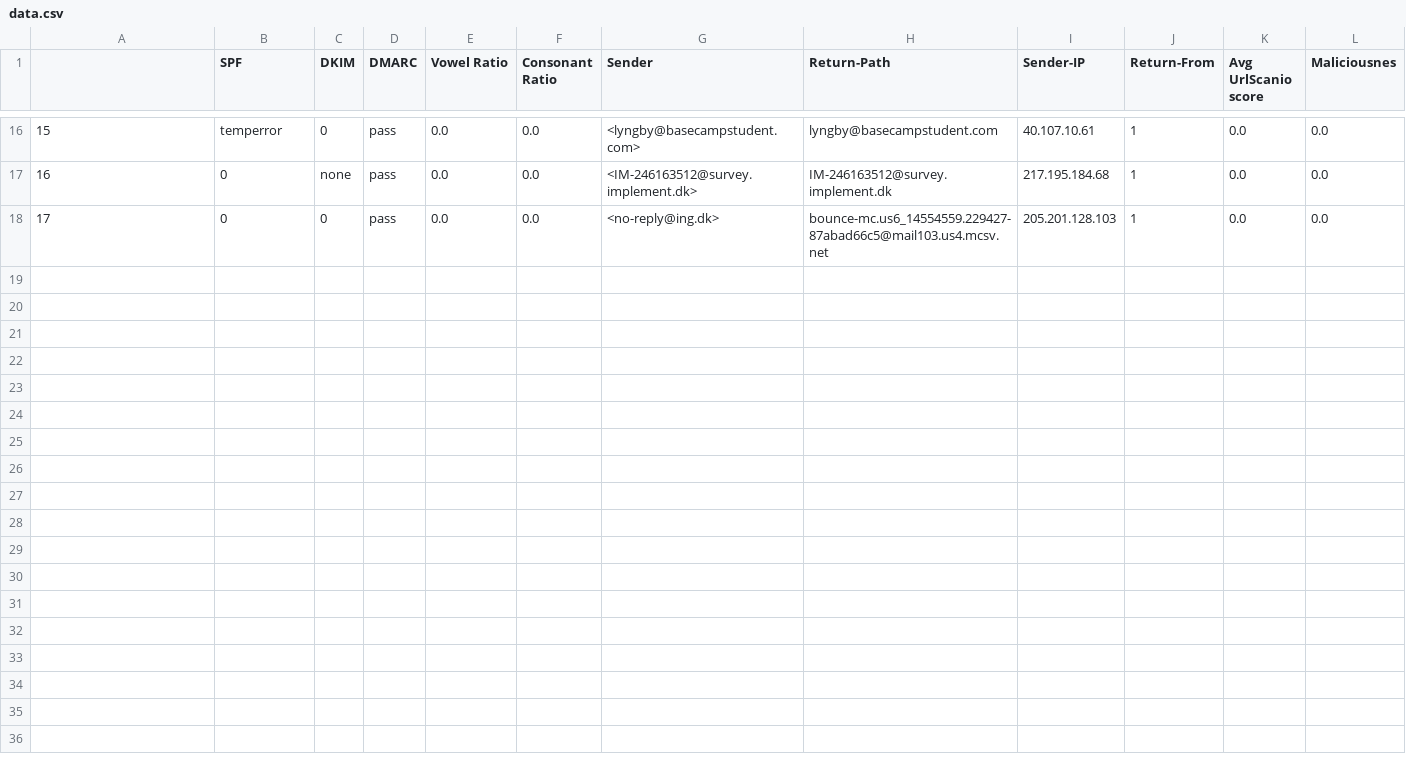
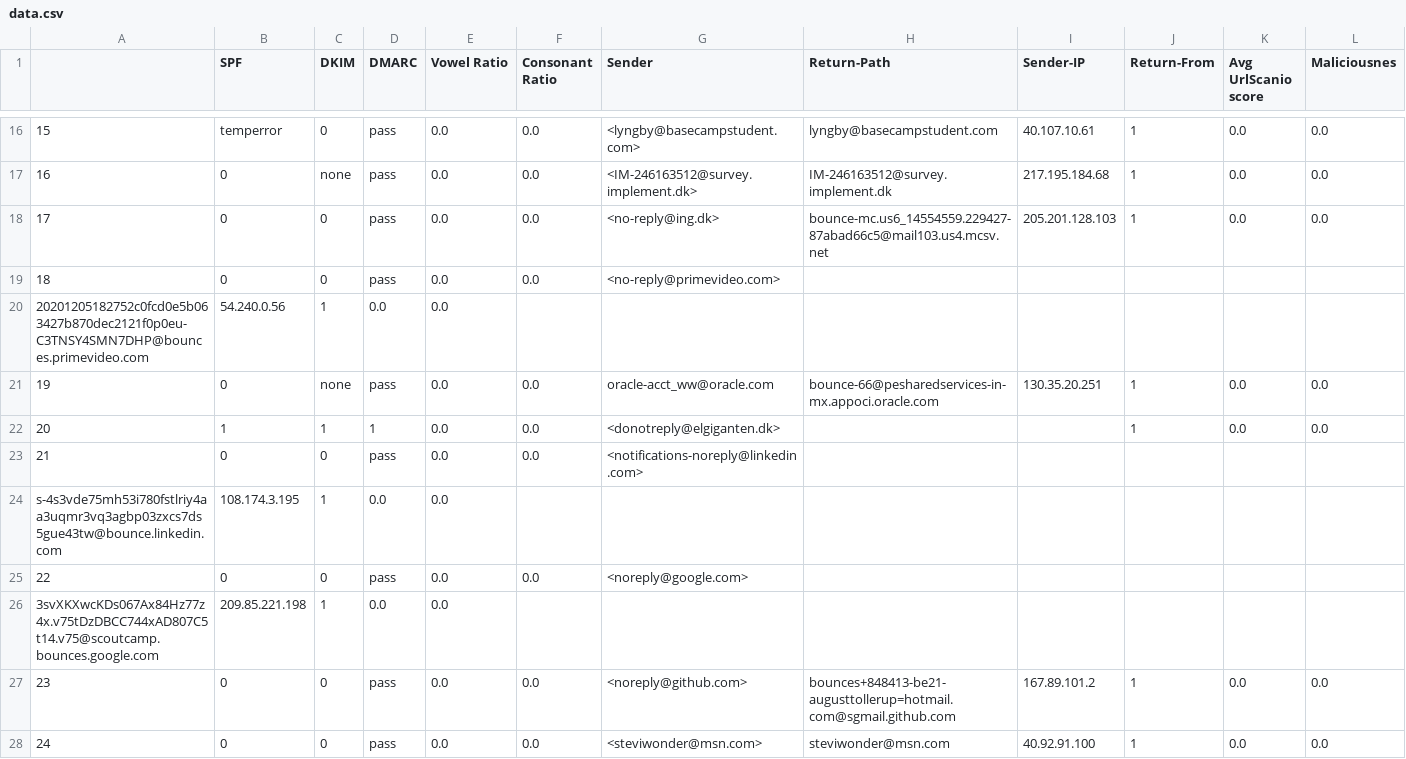
Before and after one commit to 4ug-aug/ATLAST, a CSV file: data.csv, drawn as a sheet; only a part is shown, gaps mark what is left out; the diff covers the shown part only; the diff names each change by its address in the sheet, - before the commit and + after, or states it on an @@ line.

```diff
--- a/data.csv
+++ b/data.csv
+row 19: 18 | 0 | 0 | pass | 0.0 | 0.0 | <no-reply@primevideo.com>
+row 20: 20201205182752c0fcd0e5b063427b870dec2121f0p0eu-C3TNSY4SMN7DHP@bounces.primevideo.com | 54.240.0.56 | 1 | 0.0 | 0.0
+row 21: 19 | 0 | none | pass | 0.0 | 0.0 | oracle-acct_ww@oracle.com | bounce-66@pesharedservices-in-mx.appoci.oracle.com | 130.35.20.251 | 1 | 0.0 | 0.0
+row 22: 20 | 1 | 1 | 1 | 0.0 | 0.0 | <donotreply@elgiganten.dk> |  |  | 1 | 0.0 | 0.0
+row 23: 21 | 0 | 0 | pass | 0.0 | 0.0 | <notifications-noreply@linkedin.com>
+row 24: s-4s3vde75mh53i780fstlriy4aa3uqmr3vq3agbp03zxcs7ds5gue43tw@bounce.linkedin.com | 108.174.3.195 | 1 | 0.0 | 0.0
+row 25: 22 | 0 | 0 | pass | 0.0 | 0.0 | <noreply@google.com>
+row 26: 3svXKXwcKDs067Ax84Hz77z4x.v75tDzDBCC744xAD807C5t14.v75@scoutcamp.bounces.google.com | 209.85.221.198 | 1 | 0.0 | 0.0
+row 27: 23 | 0 | 0 | pass | 0.0 | 0.0 | <noreply@github.com> | bounces+848413-be21-augusttollerup=hotmail.com@sgmail.github.com | 167.89.101.2 | 1 | 0.0 | 0.0
+row 28: 24 | 0 | 0 | pass | 0.0 | 0.0 | <steviwonder@msn.com> | steviwonder@msn.com | 40.92.91.100 | 1 | 0.0 | 0.0
```
Also changed, not shown: 9 added rows elsewhere in this file.
